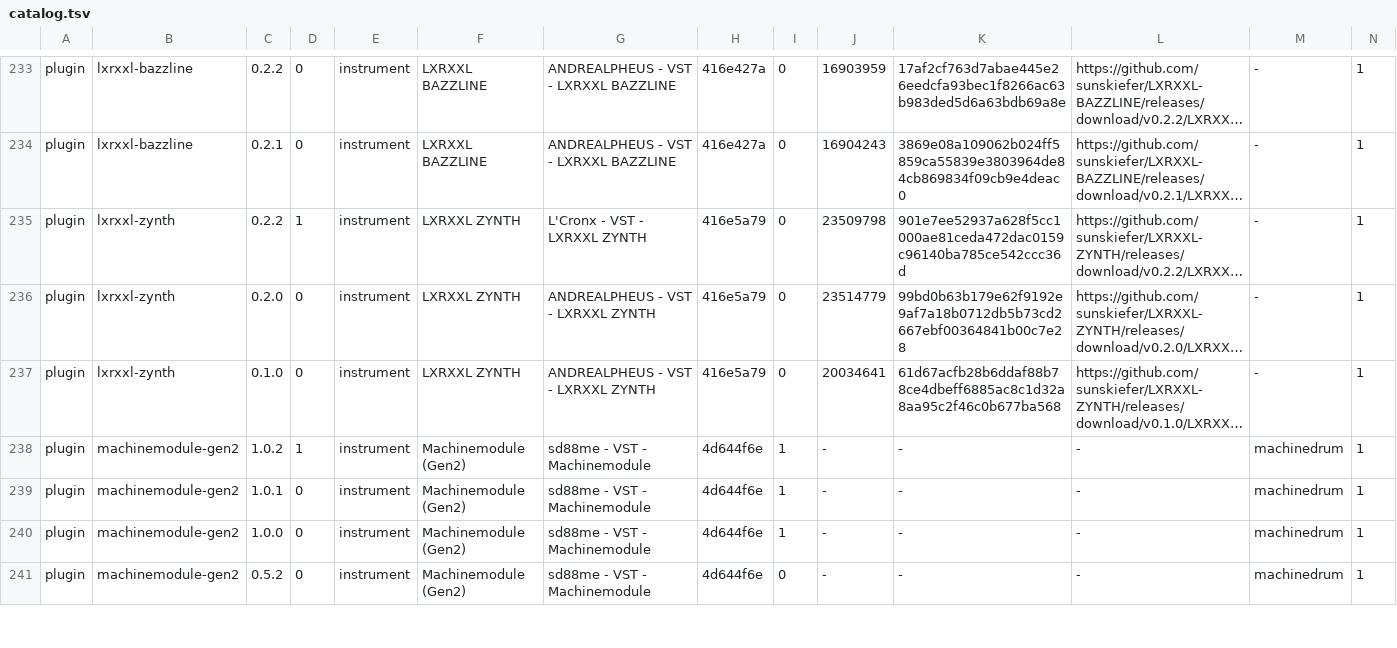
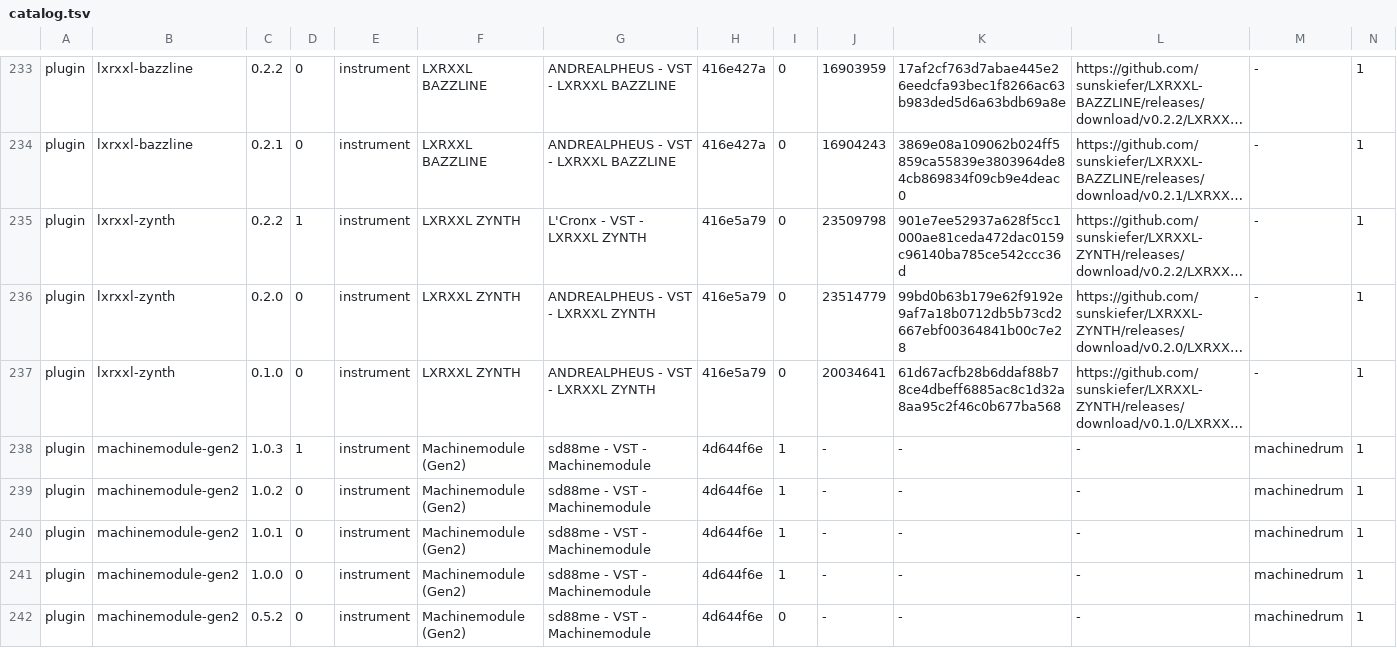
Before and after one commit to sd88me/sd88me.github.io, a TSV file: mpc-vst-plugins/catalog.tsv, drawn as a sheet; only a part is shown, gaps mark what is left out; long unchanged cells end in …; addresses are those after the commit; rows hold the shown columns only; the diff covers the shown part only; the diff names each change by its address in the sheet, - before the commit and + after, or states it on an @@ line.

Commit message:
Mirror the catalog from open-mpc/mpc-vst-plugins@bf1054c

```diff
--- a/mpc-vst-plugins/catalog.tsv
+++ b/mpc-vst-plugins/catalog.tsv
+row 238: plugin | machinemodule-gen2 | 1.0.3 | 1 | instrument | Machinemodule (Gen2) | sd88me - VST - Machinemodule | 4d644f6e | 1 | - | - | - | machinedrum | 1
-D239: 1
+D239: 0
```
Also changed, not shown: 5 added rows, 2 removed rows and 4 edited cells elsewhere in this file, 2 other files.
